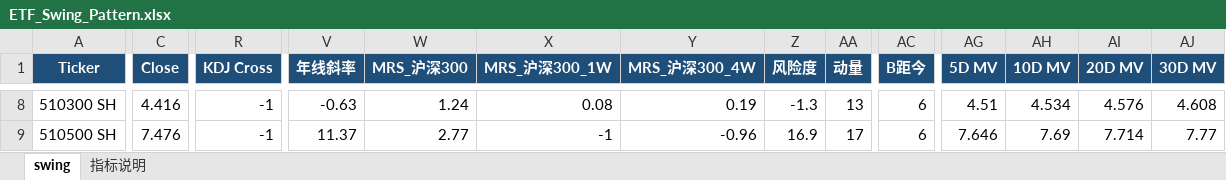
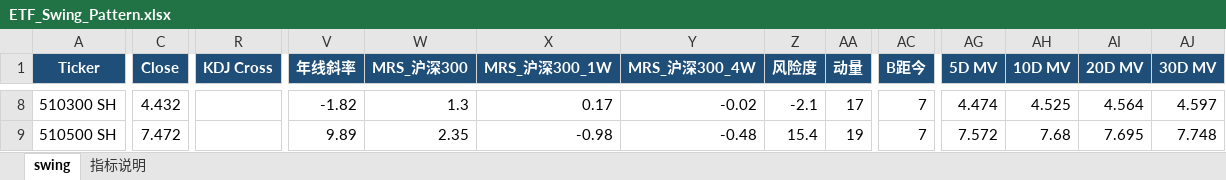
Before and after one commit to jibom/swing-pattern, an Excel workbook: ETF_Swing_Pattern.xlsx, sheet swing, drawn as a sheet; only a part is shown, gaps mark what is left out; values as stored, in another font and other column widths than the file's, no borders; the diff covers the shown part only; the diff names each change by its address in the sheet, - before the commit and + after, or states it on an @@ line.

```diff
--- a/ETF_Swing_Pattern.xlsx (sheet swing)
+++ b/ETF_Swing_Pattern.xlsx (sheet swing)
-C8 (Close): 4.416
+C8 (Close): 4.432
-R8:R9 (KDJ Cross): -1
+R8:R9 (KDJ Cross): (empty)
-V8 (年线斜率): -0.63
+V8 (年线斜率): -1.82
-W8 (MRS_沪深300): 1.24
+W8 (MRS_沪深300): 1.3
-X8 (MRS_沪深300_1W): 0.08
+X8 (MRS_沪深300_1W): 0.17
-Y8 (MRS_沪深300_4W): 0.19
+Y8 (MRS_沪深300_4W): -0.02
-Z8 (风险度): -1.3
+Z8 (风险度): -2.1
-AA8 (动量): 13
+AA8 (动量): 17
-AC8:AC9 (B距今): 6
+AC8:AC9 (B距今): 7
-AG8 (5D MV): 4.51
+AG8 (5D MV): 4.474
-AH8 (10D MV): 4.534
+AH8 (10D MV): 4.525
-AI8 (20D MV): 4.576
+AI8 (20D MV): 4.564
-AJ8 (30D MV): 4.608
+AJ8 (30D MV): 4.597
-C9 (Close): 7.476
+C9 (Close): 7.472
-V9 (年线斜率): 11.37
+V9 (年线斜率): 9.89
-W9 (MRS_沪深300): 2.77
+W9 (MRS_沪深300): 2.35
-X9 (MRS_沪深300_1W): -1
+X9 (MRS_沪深300_1W): -0.98
-Y9 (MRS_沪深300_4W): -0.96
+Y9 (MRS_沪深300_4W): -0.48
-Z9 (风险度): 16.9
+Z9 (风险度): 15.4
-AA9 (动量): 17
+AA9 (动量): 19
-AG9 (5D MV): 7.646
+AG9 (5D MV): 7.572
-AH9 (10D MV): 7.69
+AH9 (10D MV): 7.68
-AI9 (20D MV): 7.714
+AI9 (20D MV): 7.695
-AJ9 (30D MV): 7.77
+AJ9 (30D MV): 7.748
```
Also changed, not shown: 1 added row, 1 removed row and 558 edited cells elsewhere in this sheet, sheet 指标说明, A_Swing_Pattern.xlsx, HK_Swing_Pattern.xlsx, 1 other file.
